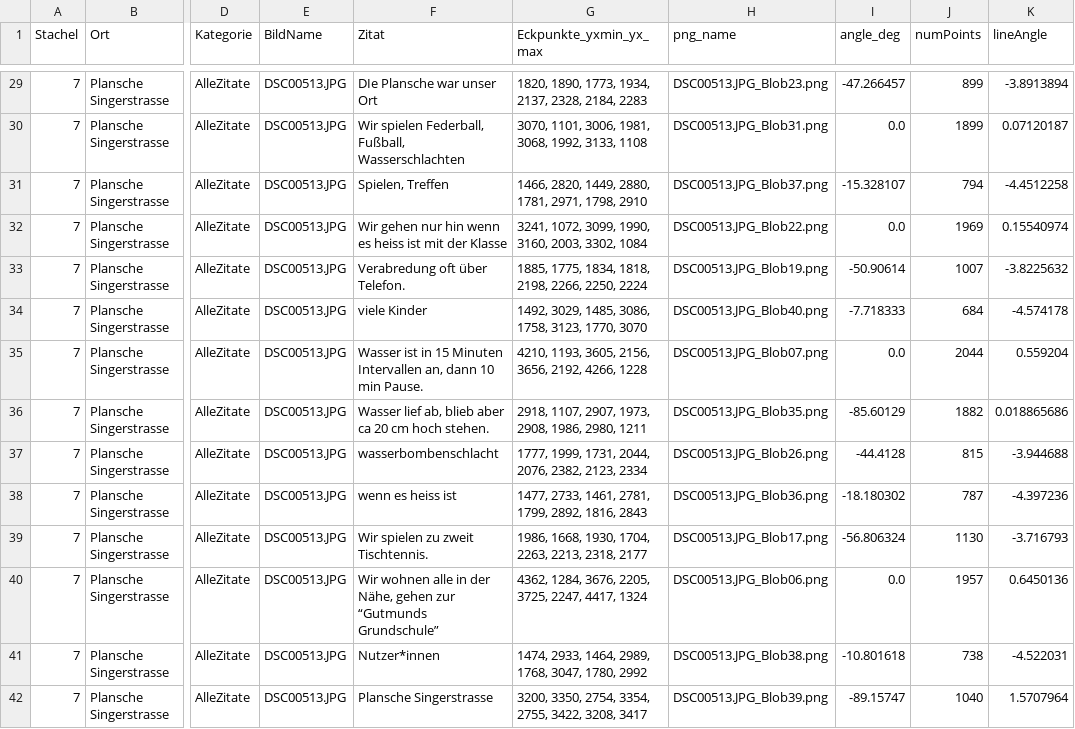
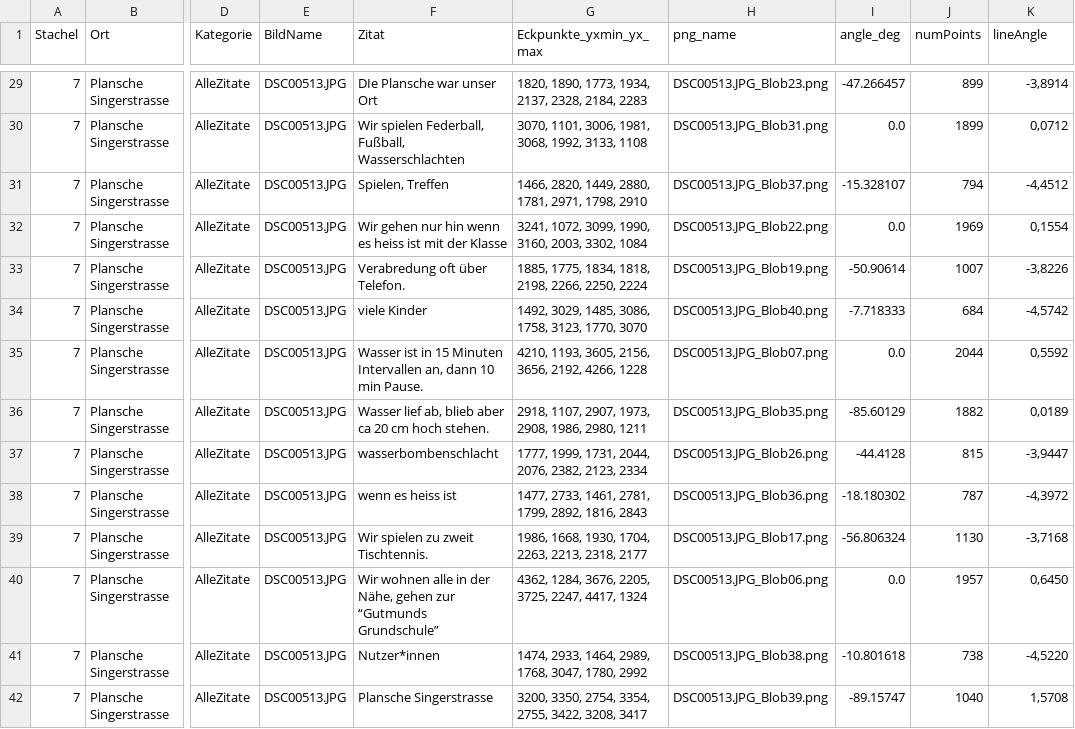
Before and after one commit to Regexose/Igel_Code, a TSV file: BlobDetection/data/DSC00513.JPG_detected.tsv, drawn as a sheet; only a part is shown, gaps mark what is left out; the diff covers the shown part only; the diff names each change by its address in the sheet, - before the commit and + after, or states it on an @@ line.

```diff
--- a/BlobDetection/data/DSC00513.JPG_detected.tsv
+++ b/BlobDetection/data/DSC00513.JPG_detected.tsv
-K29 (lineAngle): -3.8913894
+K29 (lineAngle): -3,8914
-K30 (lineAngle): 0.07120187
+K30 (lineAngle): 0,0712
-K31 (lineAngle): -4.4512258
+K31 (lineAngle): -4,4512
-K32 (lineAngle): 0.15540974
+K32 (lineAngle): 0,1554
-K33 (lineAngle): -3.8225632
+K33 (lineAngle): -3,8226
-K34 (lineAngle): -4.574178
+K34 (lineAngle): -4,5742
-K35 (lineAngle): 0.559204
+K35 (lineAngle): 0,5592
-K36 (lineAngle): 0.018865686
+K36 (lineAngle): 0,0189
-K37 (lineAngle): -3.944688
+K37 (lineAngle): -3,9447
-K38 (lineAngle): -4.397236
+K38 (lineAngle): -4,3972
-K39 (lineAngle): -3.716793
+K39 (lineAngle): -3,7168
-K40 (lineAngle): 0.6450136
+K40 (lineAngle): 0,6450
-K41 (lineAngle): -4.522031
+K41 (lineAngle): -4,5220
-K42 (lineAngle): 1.5707964
+K42 (lineAngle): 1,5708
```
Also changed, not shown: 27 edited cells elsewhere in this file, BlobDetection/data/DSC00512.JPG_detected.tsv, BlobDetection/data/SkalenTexte.tsv, 2 other files.
